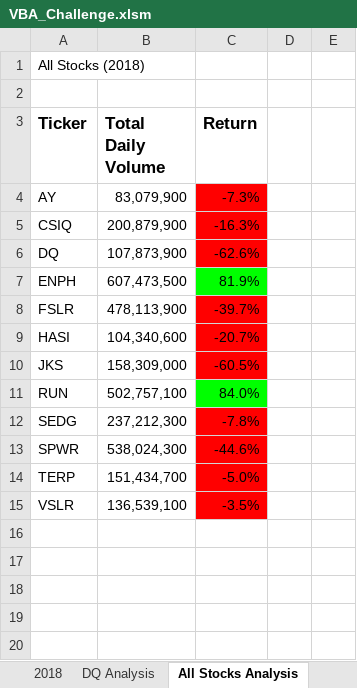
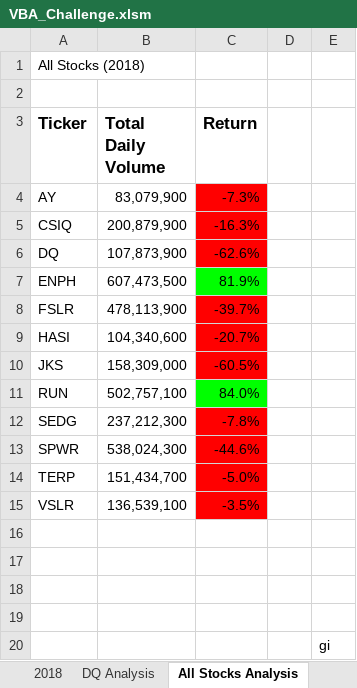
Before and after one commit to Jose-Monagas/Stock-Analysis, an Excel workbook: VBA_Challenge.xlsm, sheet All Stocks Analysis, drawn as a sheet; values as stored, in another font and other column widths than the file's, no borders; charts and pictures not drawn; the diff names each change by its address in the sheet, - before the commit and + after, or states it on an @@ line.

```diff
--- a/VBA_Challenge.xlsm (sheet All Stocks Analysis)
+++ b/VBA_Challenge.xlsm (sheet All Stocks Analysis)
+row 16: (empty)
+row 17: (empty)
+row 18: (empty)
+row 19: (empty)
+row 20:  |  |  |  | gi
```
Also changed, not shown: 1 other file.
